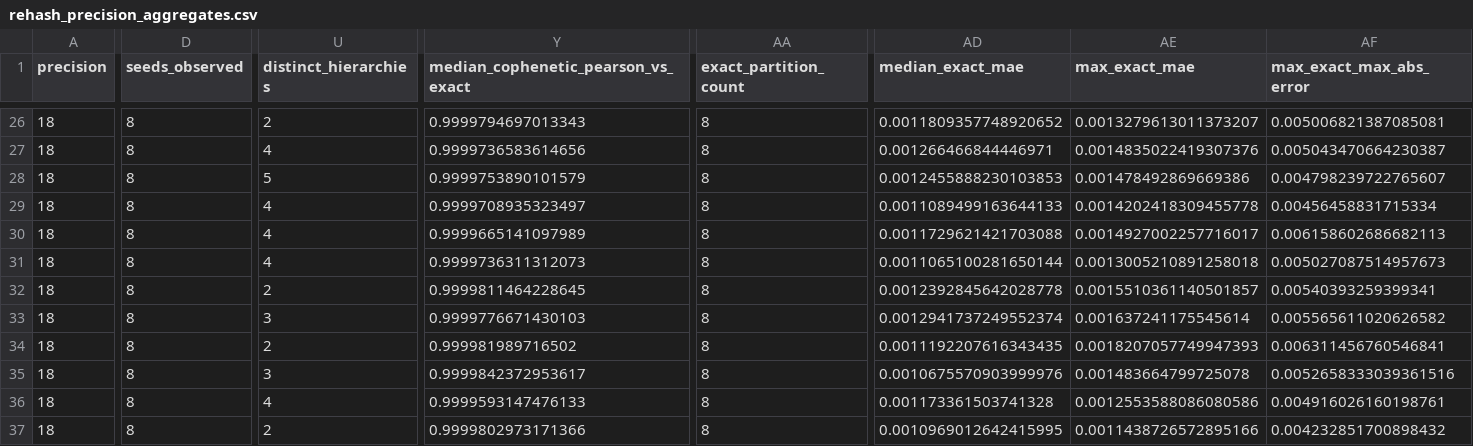
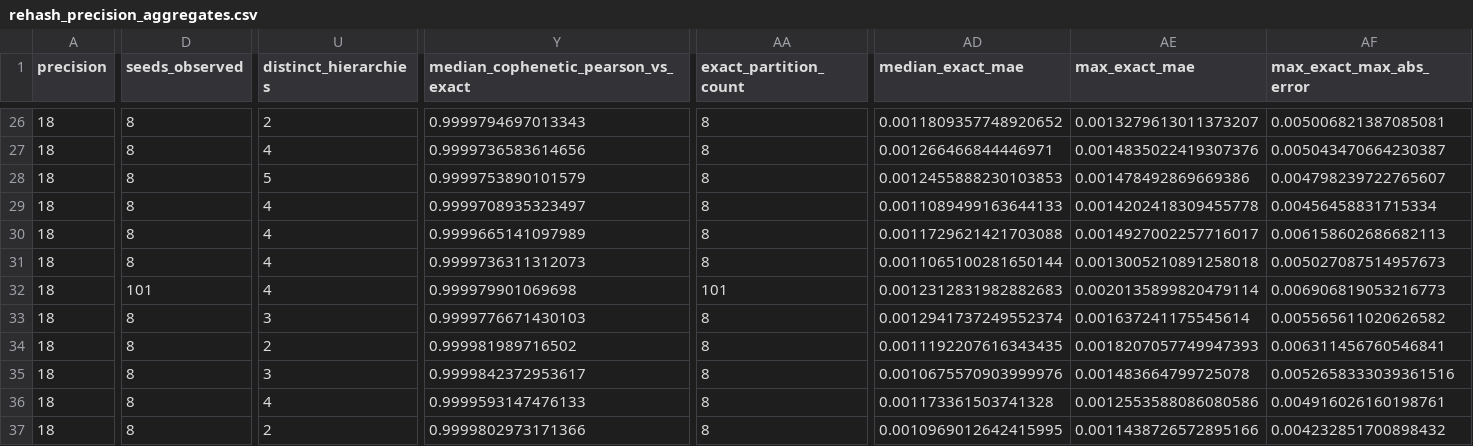
Before and after one commit to jessicabonnie/hammock, a CSV file: experiments/maurano_dhs_rehash_validation/results/summaries/rehash_precision_aggregates.csv, drawn as a sheet; only a part is shown, gaps mark what is left out; the diff covers the shown part only; the diff names each change by its address in the sheet, - before the commit and + after, or states it on an @@ line.

```diff
--- a/experiments/maurano_dhs_rehash_validation/results/summaries/rehash_precision_aggregates.csv
+++ b/experiments/maurano_dhs_rehash_validation/results/summaries/rehash_precision_aggregates.csv
-D32 (seeds_observed): 8
+D32 (seeds_observed): 101
-U32 (distinct_hierarchies): 2
+U32 (distinct_hierarchies): 4
-Y32: 0.9999811464228645
+Y32: 0.999979901069698
-AA32 (exact_partition_count): 8
+AA32 (exact_partition_count): 101
-AD32 (median_exact_mae): 0.0012392845642028778
+AD32 (median_exact_mae): 0.0012312831982882683
-AE32 (max_exact_mae): 0.0015510361140501857
+AE32 (max_exact_mae): 0.0020135899820479114
-AF32 (max_exact_max_abs_error): 0.00540393259399341
+AF32 (max_exact_max_abs_error): 0.006906819053216773
```
Also changed, not shown: 1 edited cell elsewhere in this file, experiments/maurano_dhs_rehash_validation/results/summaries/rehash_precision_aggregates_8class.csv, experiments/maurano_dhs_rehash_validation/results/summaries/rehash_precision_outcomes.csv, 19 other files.
